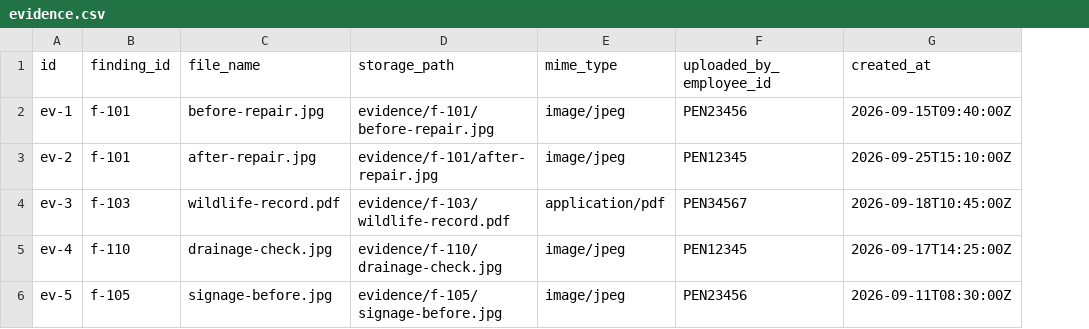
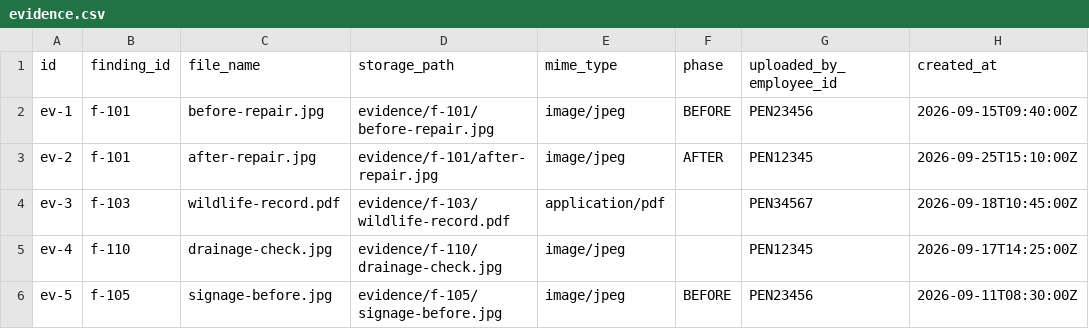
Before and after one commit to NezuNezumi-175/aerodimms, a CSV file: supabase/demo-data/evidence.csv, drawn as a sheet; the diff names each change by its address in the sheet, - before the commit and + after, or states it on an @@ line.

Commit message:
feat: add evidence phase handling and verification requirements for uploads

```diff
--- a/supabase/demo-data/evidence.csv
+++ b/supabase/demo-data/evidence.csv
+column F (phase), rows 2-6: BEFORE | AFTER |  |  | BEFORE
```
Also changed, not shown: 5 other files.
